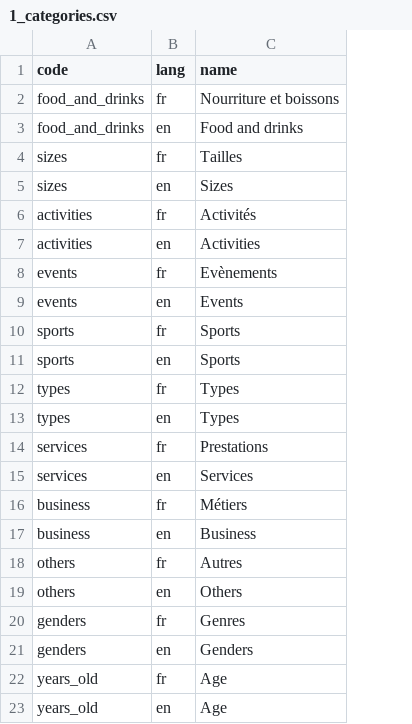
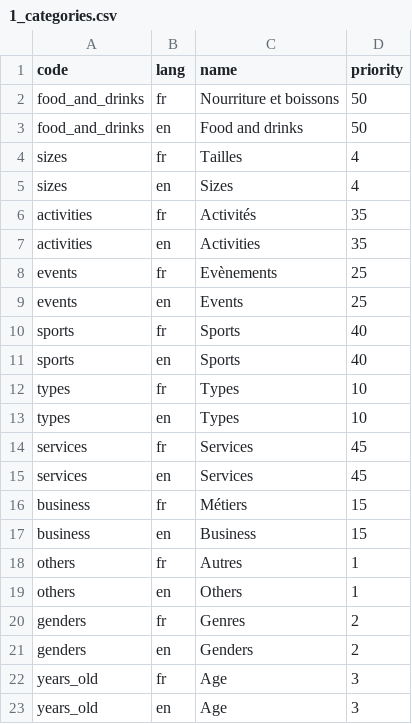
Before and after one commit to Boulet-Clement/fastapi_optua, a CSV file: backend/datas/1_categories.csv, drawn as a sheet; the diff names each change by its address in the sheet, - before the commit and + after, or states it on an @@ line.

```diff
--- a/backend/datas/1_categories.csv
+++ b/backend/datas/1_categories.csv
+column D (priority), rows 2-23: 50 | 50 | 4 | 4 | 35 | 35 | 25 | 25 | 40 | 40 | 10 | 10 | 45 | 45 | 15 | 15 | 1 | 1 | 2 | 2 | 3 | 3
-C14 (name): Prestations
+C14 (name): Services
```
Also changed, not shown: 17 other files.
